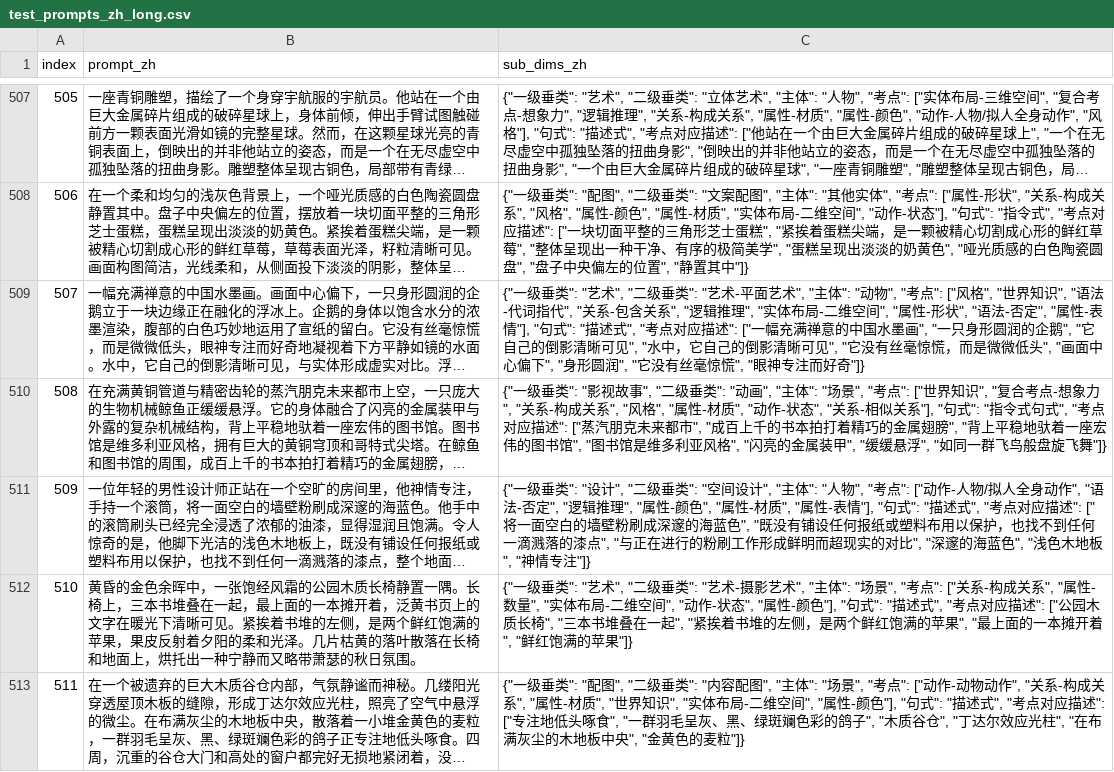
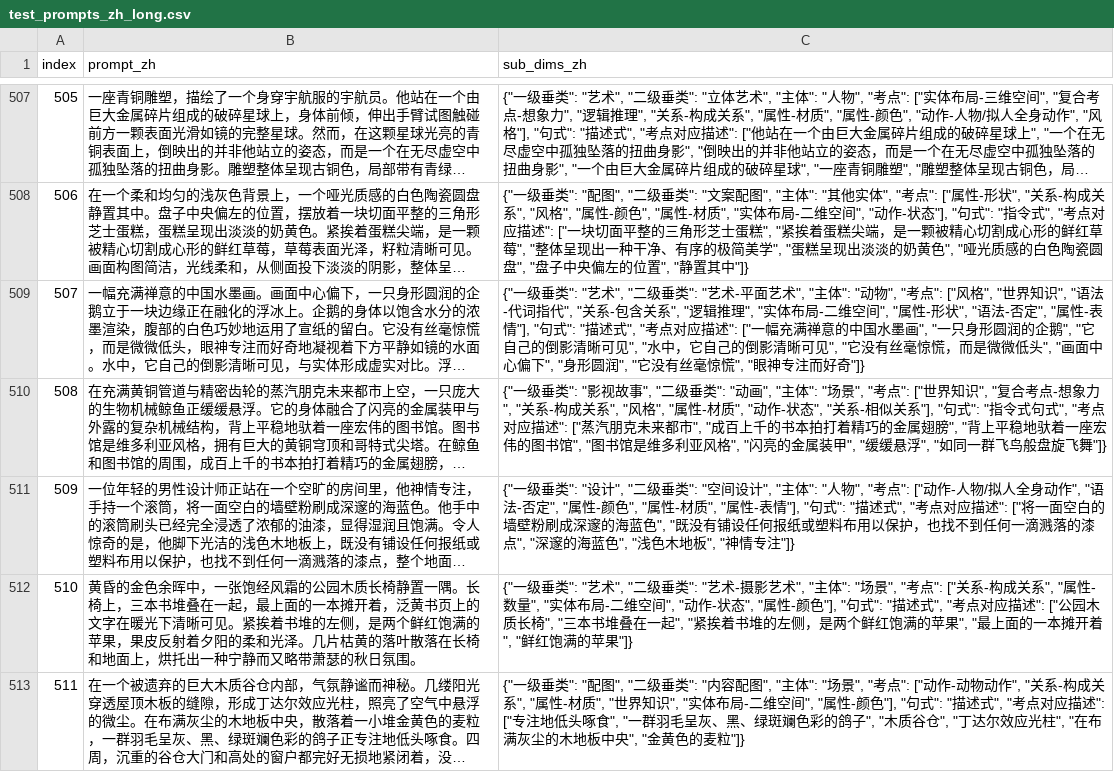
Before and after one commit to CodeGoat24/UniGenBench, a CSV file: data/test_prompts_zh_long.csv, drawn as a sheet; only a part is shown, gaps mark what is left out; long unchanged cells end in …; the diff names each change by its address in the sheet, - before the commit and + after, or states it on an @@ line.

Commit message:
Update test_prompts_zh_long.csv

```diff
--- a/data/test_prompts_zh_long.csv
+++ b/data/test_prompts_zh_long.csv
-C511 (sub_dims_zh): …否定", "逻辑推理", "属性-颜色", "属性-材质", "属性-表情"], "句式": "描述式", "考点对应描述": ["将一面空白的墙壁粉刷成深邃的海蓝色", "既没有铺设任何报纸或塑料布用以保护，也找不到任何一滴溅落的漆点", "与正在进行的粉刷工作形成鲜明而超现实的对比", "深邃…
+C511 (sub_dims_zh): …否定", "属性-颜色", "属性-材质", "属性-表情"], "句式": "描述式", "考点对应描述": ["将一面空白的墙壁粉刷成深邃的海蓝色", "既没有铺设任何报纸或塑料布用以保护，也找不到任何一滴溅落的漆点", "深邃…
```
